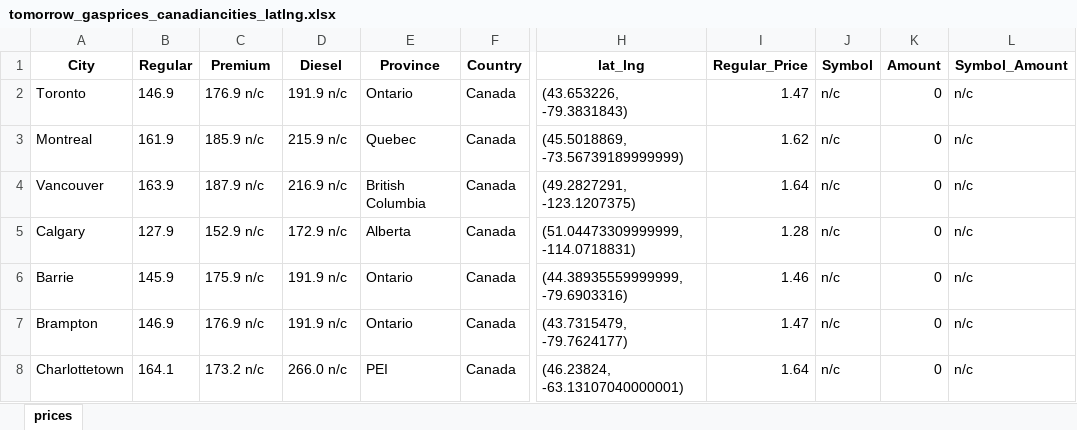
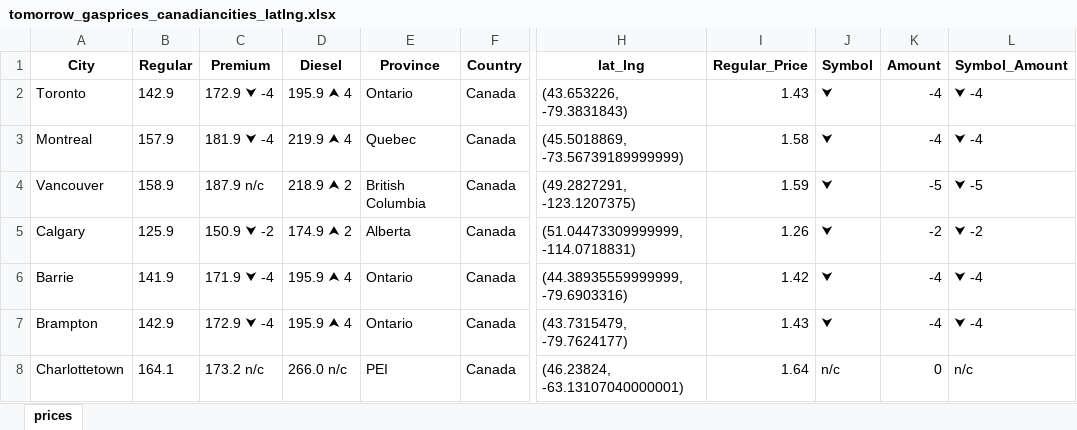
Before and after one commit to Peterstangolis/canada_gas_prices, an Excel workbook: data/tomorrow_gasprices_canadiancities_latlng.xlsx, sheet prices, drawn as a sheet; only a part is shown, gaps mark what is left out; values as stored, in another font and other column widths than the file's, no borders; the diff covers the shown part only; the diff names each change by its address in the sheet, - before the commit and + after, or states it on an @@ line.

```diff
--- a/data/tomorrow_gasprices_canadiancities_latlng.xlsx (sheet prices)
+++ b/data/tomorrow_gasprices_canadiancities_latlng.xlsx (sheet prices)
-B2 (Regular): 146.9
+B2 (Regular): 142.9
-C2 (Premium): 176.9 n/c
+C2 (Premium): 172.9 ⮟ -4
-D2 (Diesel): 191.9 n/c
+D2 (Diesel): 195.9 ⮝ 4
-I2 (Regular_Price): 1.47
+I2 (Regular_Price): 1.43
-J2:J7 (Symbol): n/c
+J2:J7 (Symbol): ⮟
-K2:K3 (Amount): 0
+K2:K3 (Amount): -4
-L2:L3 (Symbol_Amount): n/c
+L2:L3 (Symbol_Amount): ⮟ -4
-B3 (Regular): 161.9
+B3 (Regular): 157.9
-C3 (Premium): 185.9 n/c
+C3 (Premium): 181.9 ⮟ -4
-D3 (Diesel): 215.9 n/c
+D3 (Diesel): 219.9 ⮝ 4
-I3 (Regular_Price): 1.62
+I3 (Regular_Price): 1.58
-B4 (Regular): 163.9
+B4 (Regular): 158.9
-D4 (Diesel): 216.9 n/c
+D4 (Diesel): 218.9 ⮝ 2
-I4 (Regular_Price): 1.64
+I4 (Regular_Price): 1.59
-K4 (Amount): 0
+K4 (Amount): -5
-L4 (Symbol_Amount): n/c
+L4 (Symbol_Amount): ⮟ -5
-B5 (Regular): 127.9
+B5 (Regular): 125.9
-C5 (Premium): 152.9 n/c
+C5 (Premium): 150.9 ⮟ -2
-D5 (Diesel): 172.9 n/c
+D5 (Diesel): 174.9 ⮝ 2
-I5 (Regular_Price): 1.28
+I5 (Regular_Price): 1.26
-K5 (Amount): 0
+K5 (Amount): -2
-L5 (Symbol_Amount): n/c
+L5 (Symbol_Amount): ⮟ -2
-B6 (Regular): 145.9
+B6 (Regular): 141.9
-C6 (Premium): 175.9 n/c
+C6 (Premium): 171.9 ⮟ -4
-D6:D7 (Diesel): 191.9 n/c
+D6:D7 (Diesel): 195.9 ⮝ 4
-I6 (Regular_Price): 1.46
+I6 (Regular_Price): 1.42
-K6:K7 (Amount): 0
+K6:K7 (Amount): -4
-L6:L7 (Symbol_Amount): n/c
+L6:L7 (Symbol_Amount): ⮟ -4
-B7 (Regular): 146.9
+B7 (Regular): 142.9
-C7 (Premium): 176.9 n/c
+C7 (Premium): 172.9 ⮟ -4
-I7 (Regular_Price): 1.47
+I7 (Regular_Price): 1.43
```
Also changed, not shown: 166 edited cells elsewhere in this sheet, 3 other files.
